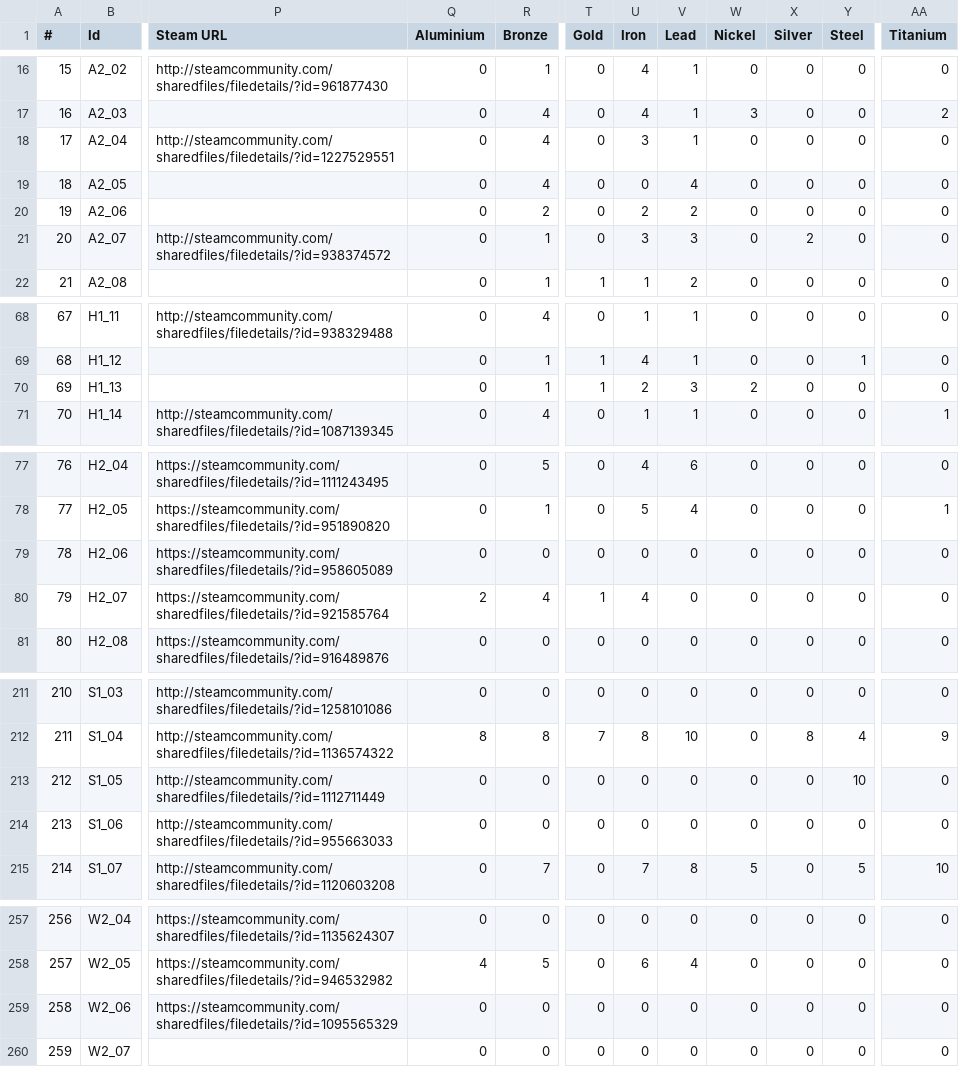
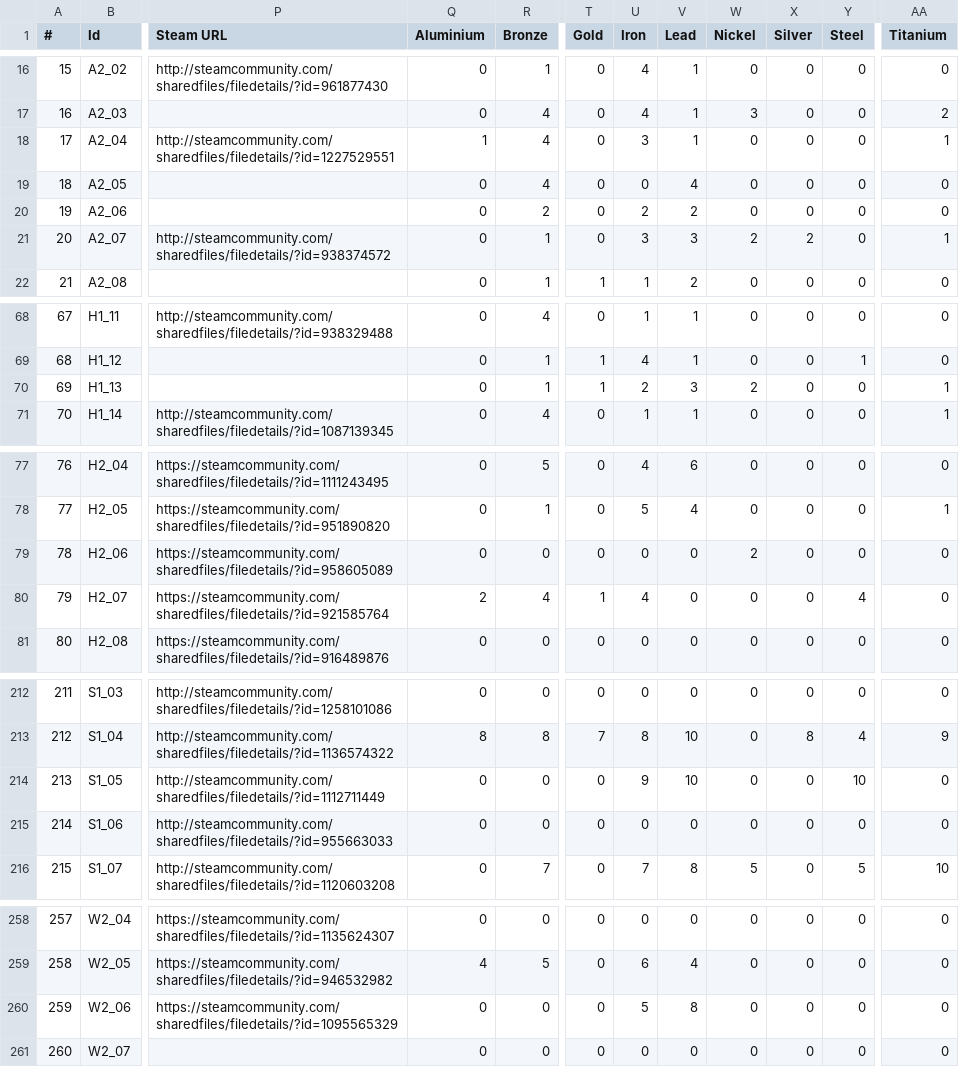
Before and after one commit to Jerodar/WAMap, a CSV file: data/island_data.csv, drawn as a sheet; only a part is shown, gaps mark what is left out; addresses are those after the commit; the diff covers the shown part only; the diff names each change by its address in the sheet, - before the commit and + after, or states it on an @@ line.

```diff
--- a/data/island_data.csv
+++ b/data/island_data.csv
-Q18 (Aluminium): 0
+Q18 (Aluminium): 1
-AA18 (Titanium): 0
+AA18 (Titanium): 1
-W21 (Nickel): 0
+W21 (Nickel): 2
-AA21 (Titanium): 0
+AA21 (Titanium): 1
-AA70 (Titanium): 0
+AA70 (Titanium): 1
-W79 (Nickel): 0
+W79 (Nickel): 2
-Y80 (Steel): 0
+Y80 (Steel): 4
@@ column A (#) renumbered from row 149 down @@
-U214 (Iron): 0
+U214 (Iron): 9
-V214 (Lead): 0
+V214 (Lead): 10
-U260 (Iron): 0
+U260 (Iron): 5
-V260 (Lead): 0
+V260 (Lead): 8
```
Also changed, not shown: 1 added row and 32 edited cells elsewhere in this file, 4 other files.
